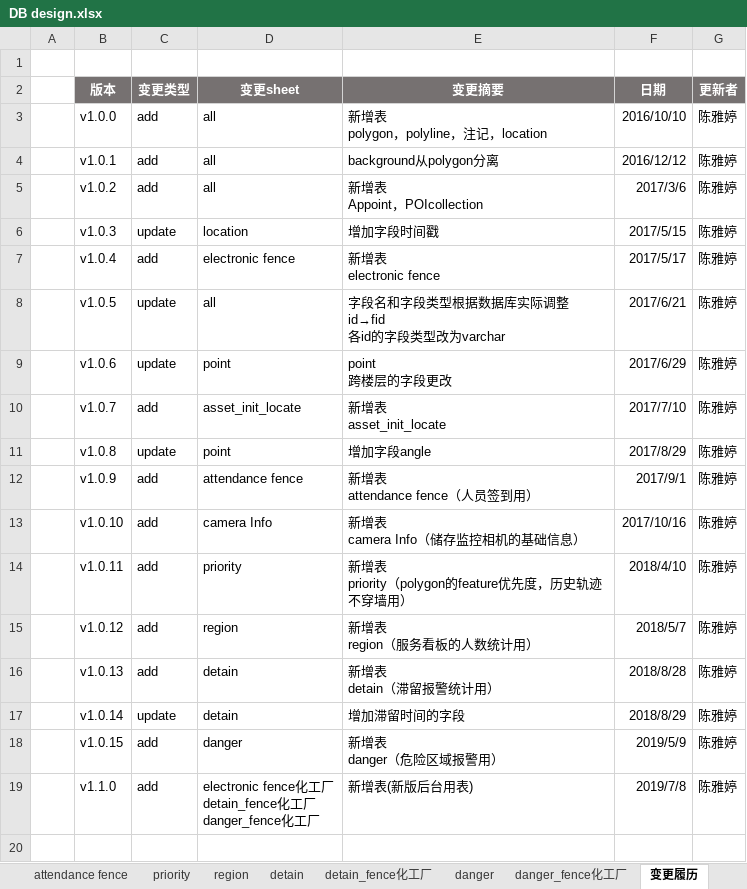
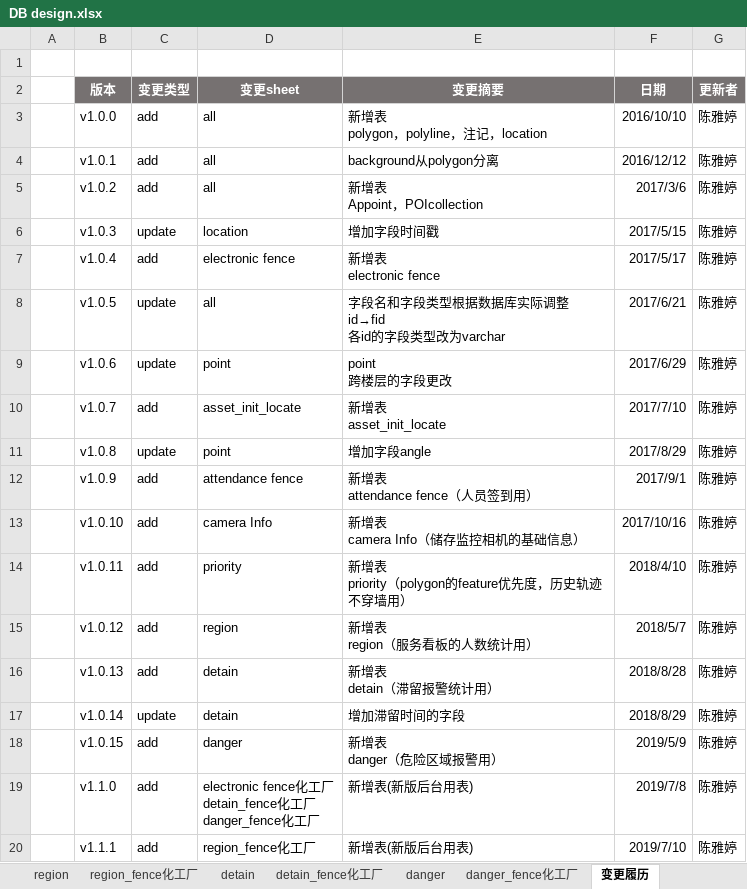
Before and after one commit to cytggit/Map-openlayers, an Excel workbook: Document/DB design.xlsx, sheet 变更履历, drawn as a sheet; values as stored, in another font and other column widths than the file's, no borders; the diff names each change by its address in the sheet, - before the commit and + after, or states it on an @@ line.

Commit message:
增加化工厂差分表-region

```diff
--- a/Document/DB design.xlsx (sheet 变更履历)
+++ b/Document/DB design.xlsx (sheet 变更履历)
+sheet tab: region_fence化工厂
+row 20:  | v1.1.1 | add | region_fence化工厂 | 新增表(新版后台用表) | 2019/7/10 | 陈雅婷
```
